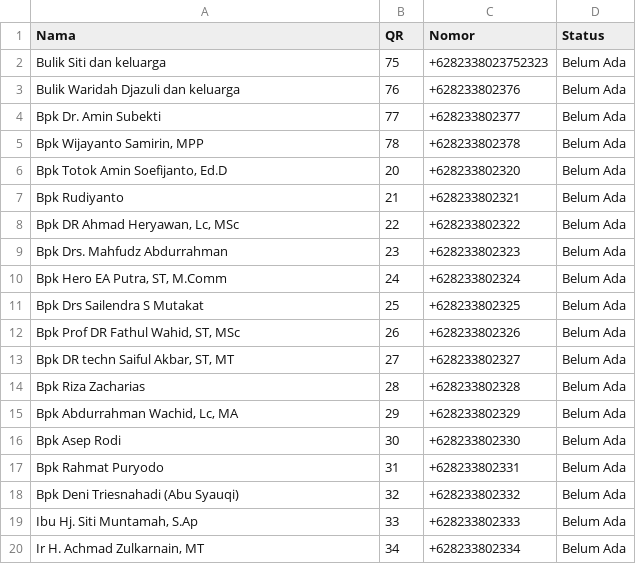
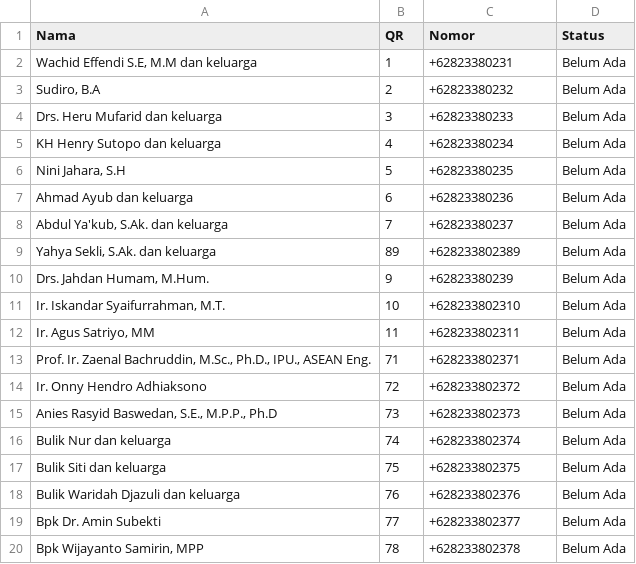
Before and after one commit to akramab/be-wedding, a CSV file: static/sinkronisasi3.csv, drawn as a sheet; only a part is shown; the shorter side is filled out with more unchanged rows.

```diff
--- a/static/sinkronisasi3.csv
+++ b/static/sinkronisasi3.csv
@@ -1,3 +1,18 @@
 Nama,QR,Nomor,Status
-Bulik Siti dan keluarga,75,+6282338023752323,Belum Ada
+"Wachid Effendi S.E, M.M  dan keluarga",1,+62823380231,Belum Ada
+"Sudiro, B.A",2,+62823380232,Belum Ada
+Drs. Heru Mufarid  dan keluarga,3,+62823380233,Belum Ada
+KH Henry Sutopo dan keluarga,4,+62823380234,Belum Ada
+"Nini Jahara, S.H",5,+62823380235,Belum Ada
+Ahmad Ayub dan keluarga,6,+62823380236,Belum Ada
+"Abdul Ya'kub, S.Ak. dan keluarga",7,+62823380237,Belum Ada
+"Yahya Sekli, S.Ak. dan keluarga",89,+628233802389,Belum Ada
+"Drs. Jahdan Humam, M.Hum.",9,+62823380239,Belum Ada
+"Ir. Iskandar Syaifurrahman, M.T.",10,+628233802310,Belum Ada
+"Ir. Agus Satriyo, MM",11,+628233802311,Belum Ada
+"Prof. Ir. Zaenal Bachruddin, M.Sc., Ph.D., IPU., ASEAN Eng.",71,+628233802371,Belum Ada
+Ir. Onny Hendro Adhiaksono,72,+628233802372,Belum Ada
+"Anies Rasyid Baswedan, S.E., M.P.P., Ph.D",73,+628233802373,Belum Ada
+Bulik Nur dan keluarga,74,+628233802374,Belum Ada
+Bulik Siti dan keluarga,75,+628233802375,Belum Ada
 Bulik Waridah Djazuli dan keluarga,76,+628233802376,Belum Ada
```
Also changed, not shown: 6 other files.
